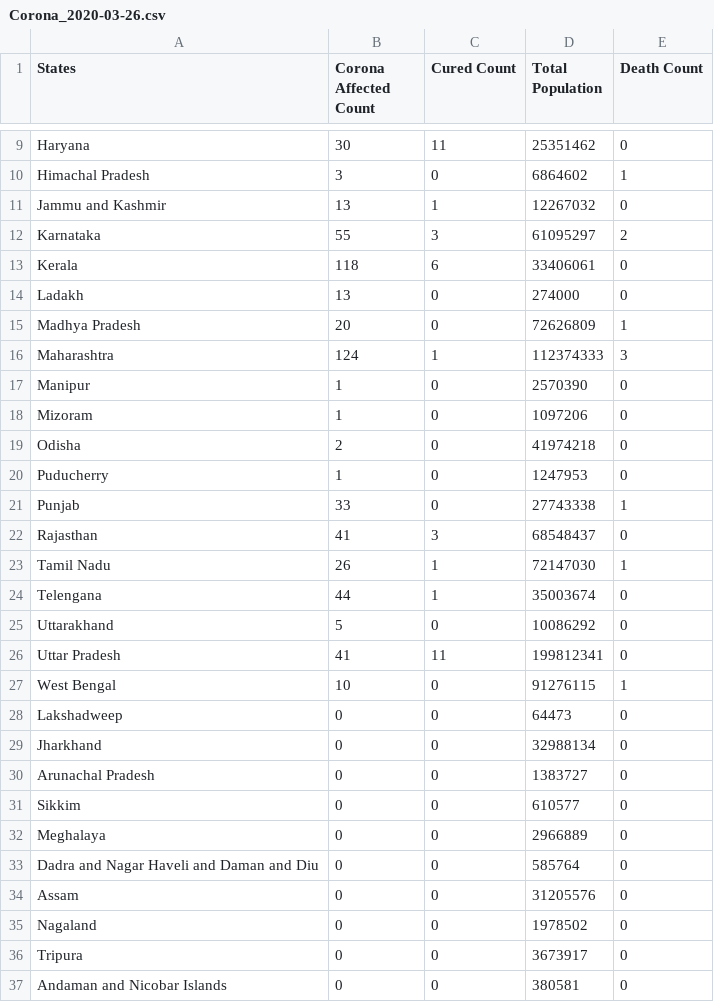
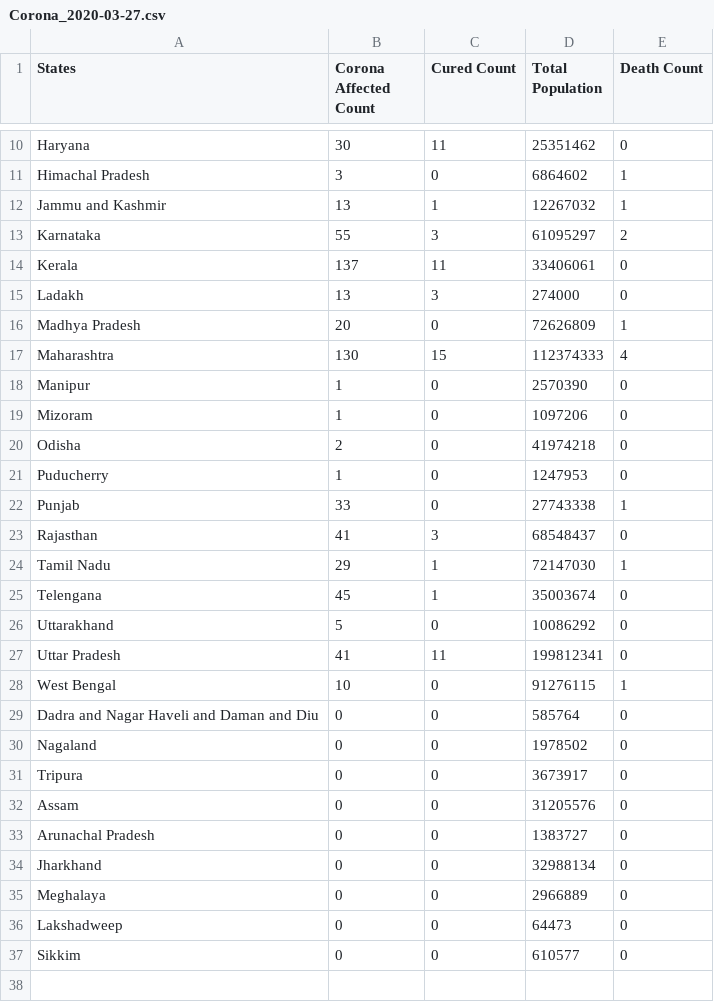
Before and after one commit to 94mrinmoy/indiacovid19, a CSV file: Corona_2020-03-27.csv (was Corona_2020-03-26.csv), drawn as a sheet; only a part is shown, gaps mark what is left out; the diff covers the shown part only.

```diff
--- a/Corona_2020-03-26.csv
+++ b/Corona_2020-03-27.csv
@@ -10,8 +11,8 @@ Haryana,30,11,25351462,0
 Himachal Pradesh,3,0,6864602,1
-Jammu and Kashmir,13,1,12267032,0
+Jammu and Kashmir,13,1,12267032,1
 Karnataka,55,3,61095297,2
-Kerala,118,6,33406061,0
-Ladakh,13,0,274000,0
+Kerala,137,11,33406061,0
+Ladakh,13,3,274000,0
 Madhya Pradesh,20,0,72626809,1
-Maharashtra,124,1,112374333,3
+Maharashtra,130,15,112374333,4
 Manipur,1,0,2570390,0
@@ -22,4 +23,4 @@ Punjab,33,0,27743338,1
 Rajasthan,41,3,68548437,0
-Tamil Nadu,26,1,72147030,1
-Telengana,44,1,35003674,0
+Tamil Nadu,29,1,72147030,1
+Telengana,45,1,35003674,0
 Uttarakhand,5,0,10086292,0
@@ -27,11 +28,10 @@ Uttar Pradesh,41,11,199812341,0
 West Bengal,10,0,91276115,1
-Lakshadweep,0,0,64473,0
-Jharkhand,0,0,32988134,0
-Arunachal Pradesh,0,0,1383727,0
-Sikkim,0,0,610577,0
-Meghalaya,0,0,2966889,0
 Dadra and Nagar Haveli and Daman and Diu,0,0,585764,0
-Assam,0,0,31205576,0
 Nagaland,0,0,1978502,0
 Tripura,0,0,3673917,0
-Andaman and Nicobar Islands,0,0,380581,0
+Assam,0,0,31205576,0
+Arunachal Pradesh,0,0,1383727,0
+Jharkhand,0,0,32988134,0
+Meghalaya,0,0,2966889,0
+Lakshadweep,0,0,64473,0
+Sikkim,0,0,610577,0
```
Also changed, not shown: 1 added row and 1 edited cell elsewhere in this file, 6 other files.
